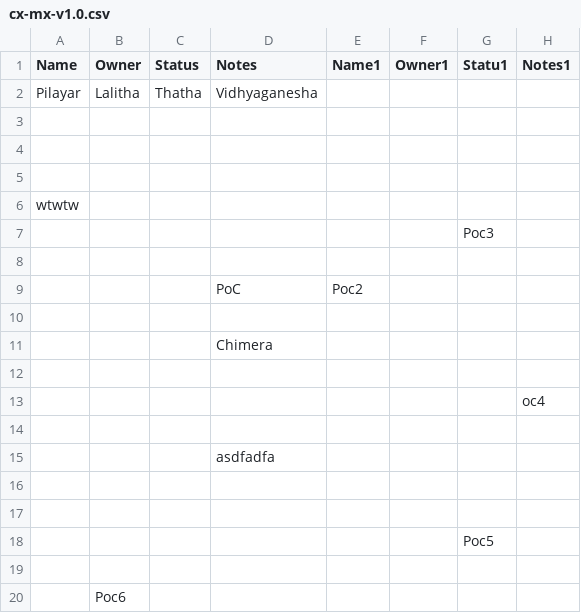
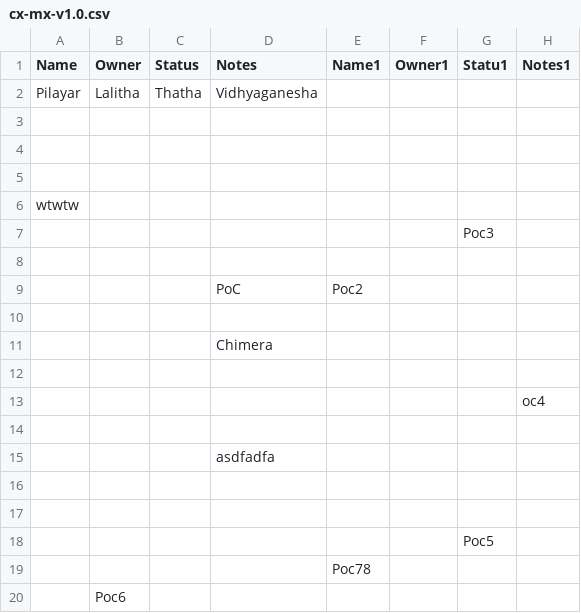
Before and after one commit to pilayar76/cx-mx, a CSV file: cx-mx-v1.0.csv, drawn as a sheet.

Commit message:
Update CSV from Excel (automated)

```diff
--- a/cx-mx-v1.0.csv
+++ b/cx-mx-v1.0.csv
@@ -18,3 +18,3 @@ wtwtw,,,,,,,
 ,,,,,,Poc5,
-,,,,,,,
+,,,,Poc78,,,
 ,Poc6,,,,,,
```
